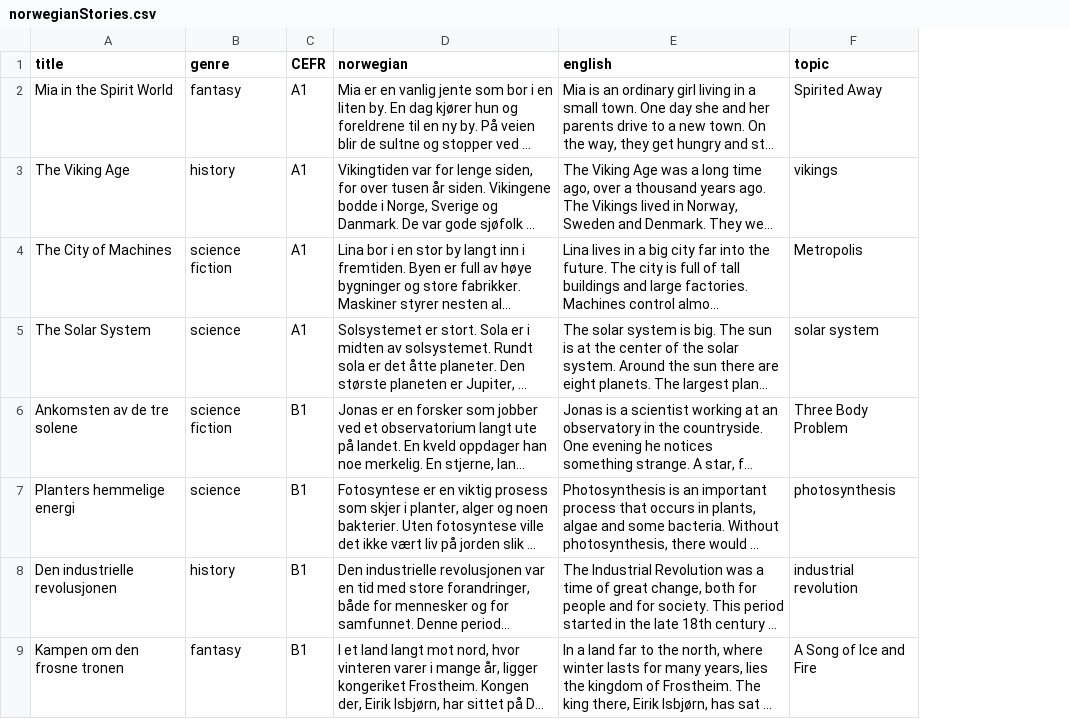
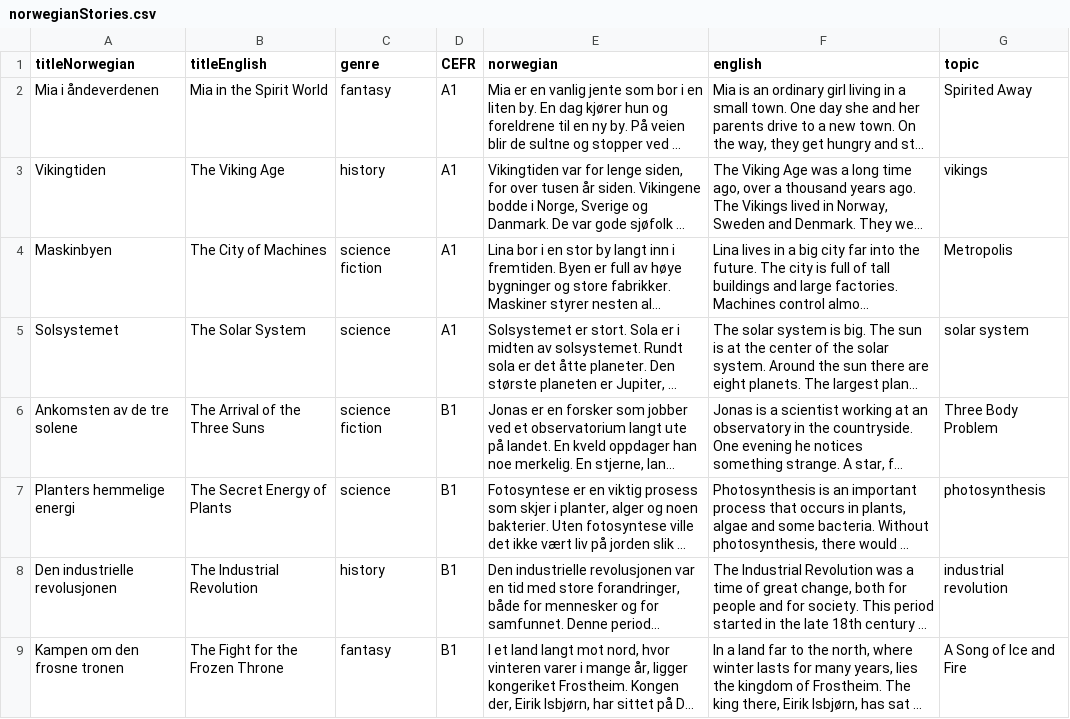
Before and after one commit to osloandrew/norwegian, a CSV file: norwegianStories.csv, drawn as a sheet; long unchanged cells end in …; the diff names each change by its address in the sheet, - before the commit and + after, or states it on an @@ line.

```diff
--- a/norwegianStories.csv
+++ b/norwegianStories.csv
+column B (titleEnglish), rows 2-9: Mia in the Spirit World | The Viking Age | The City of Machines | The Solar System | The Arrival of the Three Suns | The Secret Energy of Plants | The Industrial Revolution | The Fight for the Frozen Throne
-A1: title
+A1: titleNorwegian
-A2 (titleNorwegian): Mia in the Spirit World
+A2 (titleNorwegian): Mia i åndeverdenen
-A3 (titleNorwegian): The Viking Age
+A3 (titleNorwegian): Vikingtiden
-A4 (titleNorwegian): The City of Machines
+A4 (titleNorwegian): Maskinbyen
-A5 (titleNorwegian): The Solar System
+A5 (titleNorwegian): Solsystemet
```
Also changed, not shown: 3 other files.
